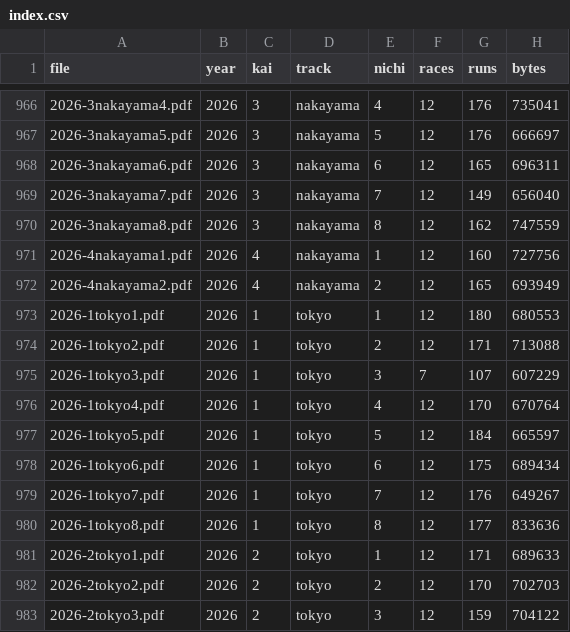
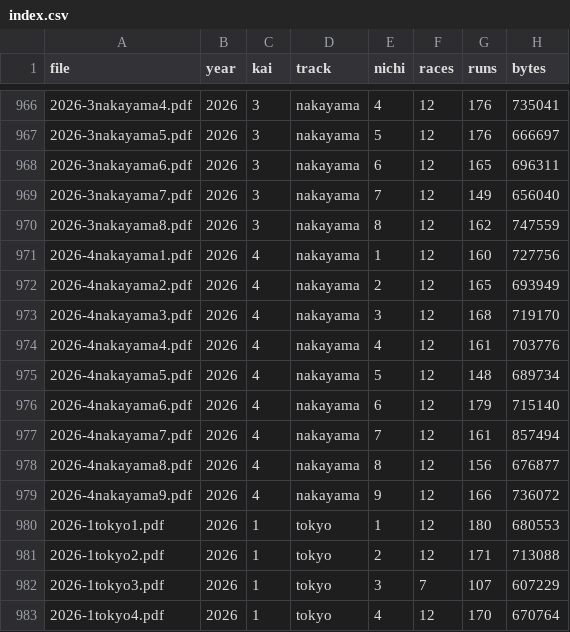
Before and after one commit to otakuan-pixel/jra2, a CSV file: data/results/index.csv, drawn as a sheet; only a part is shown, gaps mark what is left out; the shorter side is filled out with more unchanged rows; the diff names each change by its address in the sheet, - before the commit and + after, or states it on an @@ line.

```diff
--- a/data/results/index.csv
+++ b/data/results/index.csv
+row 973: 2026-4nakayama3.pdf | 2026 | 4 | nakayama | 3 | 12 | 168 | 719170
+row 974: 2026-4nakayama4.pdf | 2026 | 4 | nakayama | 4 | 12 | 161 | 703776
+row 975: 2026-4nakayama5.pdf | 2026 | 4 | nakayama | 5 | 12 | 148 | 689734
+row 976: 2026-4nakayama6.pdf | 2026 | 4 | nakayama | 6 | 12 | 179 | 715140
+row 977: 2026-4nakayama7.pdf | 2026 | 4 | nakayama | 7 | 12 | 161 | 857494
+row 978: 2026-4nakayama8.pdf | 2026 | 4 | nakayama | 8 | 12 | 156 | 676877
+row 979: 2026-4nakayama9.pdf | 2026 | 4 | nakayama | 9 | 12 | 166 | 736072
```
Also changed, not shown: 2 other files.
